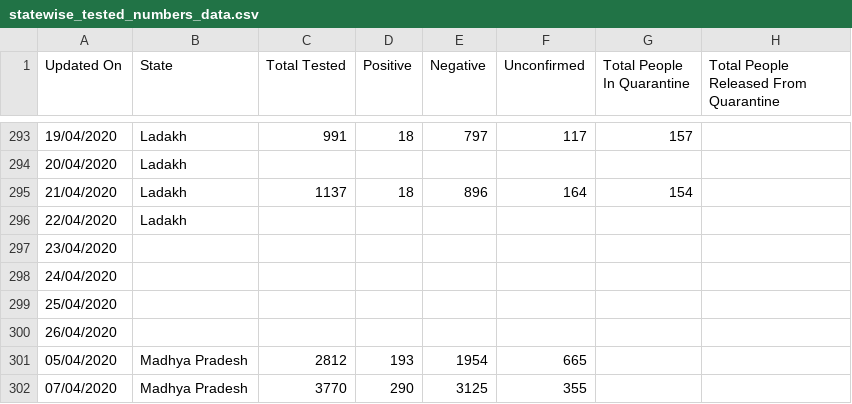
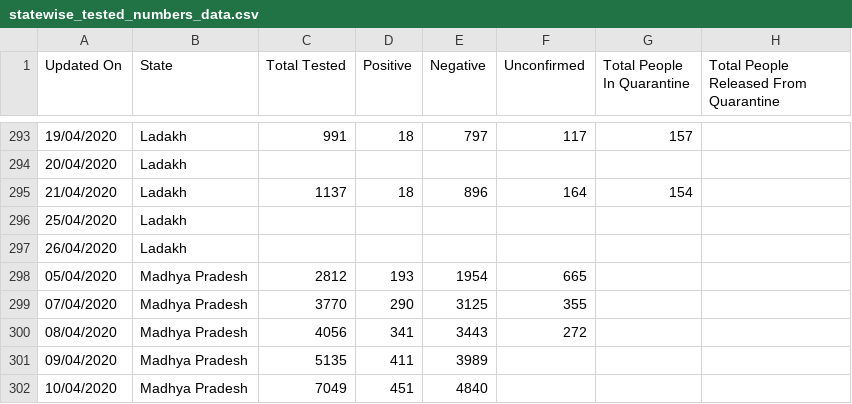
Before and after one commit to wanderingcoderr/api, a CSV file: csv/2020-04-25/statewise_tested_numbers_data.csv, drawn as a sheet; only a part is shown, gaps mark what is left out; the shorter side is filled out with more unchanged rows; removed rows and columns are numbered as before the commit, all else as after; rows hold the shown columns only; the diff names each change by its address in the sheet, - before the commit and + after, or states it on an @@ line.

Commit message:
data updated on - Sat Apr 25 16:11:35 UTC 2020

```diff
--- a/csv/2020-04-25/statewise_tested_numbers_data.csv
+++ b/csv/2020-04-25/statewise_tested_numbers_data.csv
-A296 (Updated On): 22/04/2020
+A296 (Updated On): 25/04/2020
-row 297: 23/04/2020
-row 298: 24/04/2020
-row 299: 25/04/2020
-B297 (State): (empty)
+B297 (State): Ladakh
```
Also changed, not shown: csv/latest/statewise_tested_numbers_data.csv, 6 other files.
